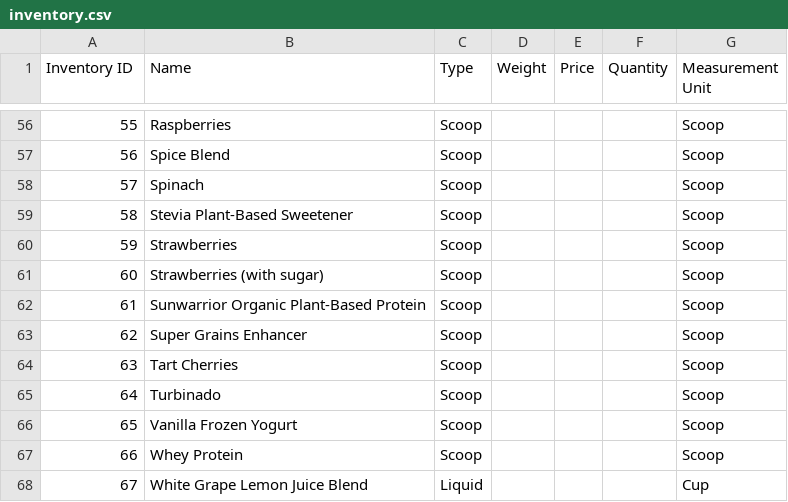
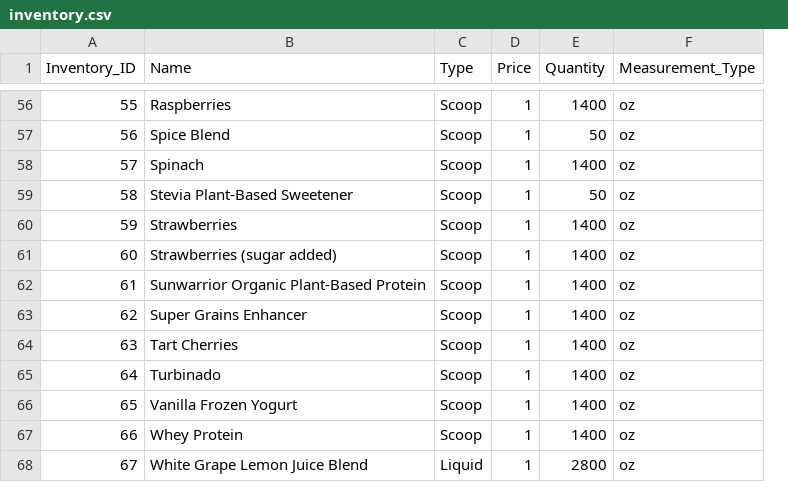
Before and after one commit to CSCE315-Spring23/CSCE_315_Team_43_Project_3, a CSV file: data/inventory.csv, drawn as a sheet; only a part is shown, gaps mark what is left out; removed rows and columns are numbered as before the commit, all else as after; the diff covers the shown part only; the diff names each change by its address in the sheet, - before the commit and + after, or states it on an @@ line.

```diff
--- a/data/inventory.csv
+++ b/data/inventory.csv
-column D (Weight), empty
-column G (Measurement Unit), rows 56-68: Scoop | Scoop | Scoop | Scoop | Scoop | Scoop | Scoop | Scoop | Scoop | Scoop | Scoop | Scoop | Cup
+column F (Measurement_Type), rows 56-68: all oz
-A1: Inventory ID
+A1: Inventory_ID
-D56:D68 (Price): (empty)
+D56:D68 (Price): 1
-E56 (Quantity): (empty)
+E56 (Quantity): 1400
-E57 (Quantity): (empty)
+E57 (Quantity): 50
-E58 (Quantity): (empty)
+E58 (Quantity): 1400
-E59 (Quantity): (empty)
+E59 (Quantity): 50
-E60:E67 (Quantity): (empty)
+E60:E67 (Quantity): 1400
-B61 (Name): Strawberries (with sugar)
+B61 (Name): Strawberries (sugar added)
-E68 (Quantity): (empty)
+E68 (Quantity): 2800
```
Also changed, not shown: 110 edited cells elsewhere in this file, data/ingredient_list.csv, 1 other file.
